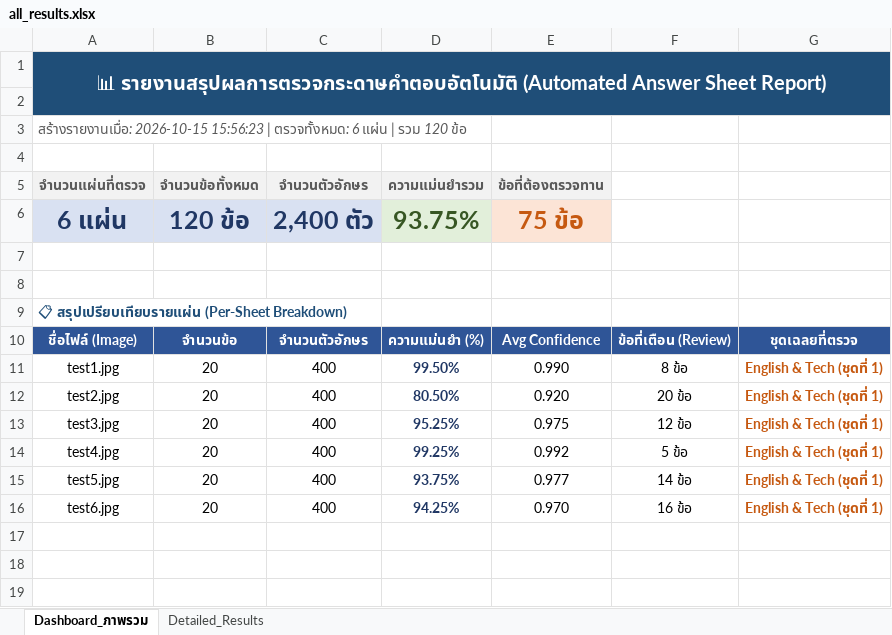
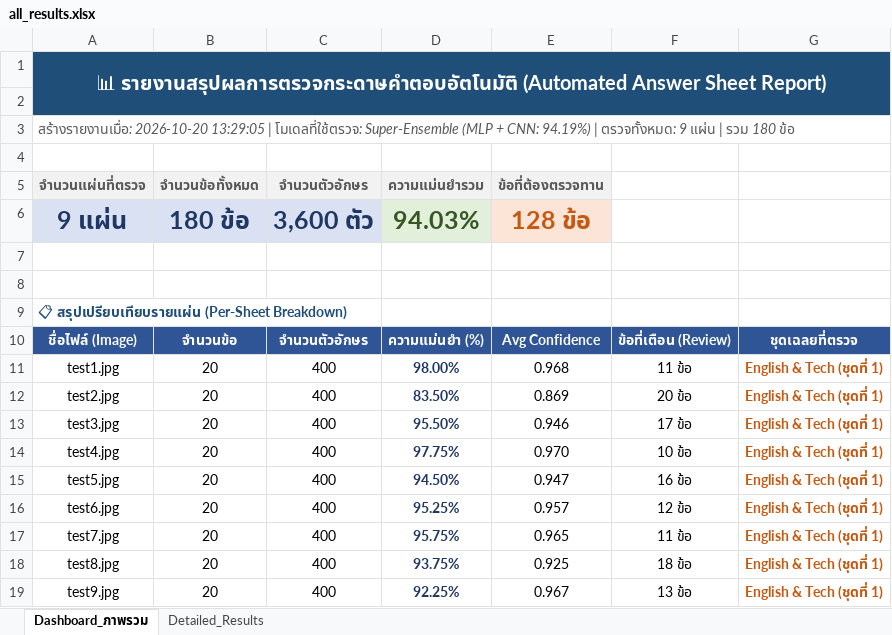
Before and after one commit to 67160213-ux/Project_CV, an Excel workbook: outputs/results/all_results.xlsx, sheet Dashboard_ภาพรวม, drawn as a sheet; values as stored, in another font and other column widths than the file's, no borders; removed rows and columns are numbered as before the commit, all else as after; the diff names each change by its address in the sheet, - before the commit and + after, or states it on an @@ line.

Commit message:
feat: implement Super-Ensemble and Custom 2D CNN with Focal Loss, boosting 9-sheet benchmark to 94.03% (3385/3600)
- Add Custom 2D CNN (CharCNN) trained with Focal Loss (gamma=2.0) and Random Stroke Erasing in train_cnn.py (Best Val Acc 95.52%).
- Implement SuperEnsembleClassifier (30% Dual-Ensemble MLP + 70% 2D CNN) in scan_and_predict.py, achieving new benchmark high 94.03% (3,385/3,600 cells).
- Breakthrough on faint pencil sheet test2.jpg: improved from 80.75% (323/400) to 83.50% (334/400) (+11 correct characters).
- Expand test suite to 9 student answer sheets (3,600 cells) with strict Master Key fidelity (zero dictionary hallucination).
- Upgrade batch_processor.py with multi-model CLI selector (--model super/cnn/ensemble) and regenerate all_results.xlsx.
- Add comparative benchmark script compare_cnn_vs_ensemble.py, presentation assets, and training logs.

```diff
--- a/outputs/results/all_results.xlsx (sheet Dashboard_ภาพรวม)
+++ b/outputs/results/all_results.xlsx (sheet Dashboard_ภาพรวม)
-A3 (จำนวนแผ่นที่ตรวจ): สร้างรายงานเมื่อ: 2026-10-15 15:56:23 | ตรวจทั้งหมด: 6 แผ่น | รวม 120 ข้อ
+A3 (จำนวนแผ่นที่ตรวจ): สร้างรายงานเมื่อ: 2026-10-20 13:29:05 | โมเดลที่ใช้ตรวจ: Super-Ensemble (MLP + CNN: 94.19%) | ตรวจทั้งหมด: 9 แผ่น | รวม 180 ข้อ
-row 6: 6 แผ่น | 120 ข้อ | 2,400 ตัว | 93.75% | 75 ข้อ
+row 6: 9 แผ่น | 180 ข้อ | 3,600 ตัว | 94.03% | 128 ข้อ
-D11 (ความแม่นยำรวม): 99.50%
+D11 (ความแม่นยำรวม): 98.00%
-E11 (ข้อที่ต้องตรวจทาน): 0.990
+E11 (ข้อที่ต้องตรวจทาน): 0.968
-F11: 8 ข้อ
+F11: 11 ข้อ
-D12 (ความแม่นยำรวม): 80.50%
+D12 (ความแม่นยำรวม): 83.50%
-E12 (ข้อที่ต้องตรวจทาน): 0.920
+E12 (ข้อที่ต้องตรวจทาน): 0.869
-D13 (ความแม่นยำรวม): 95.25%
+D13 (ความแม่นยำรวม): 95.50%
-E13 (ข้อที่ต้องตรวจทาน): 0.975
+E13 (ข้อที่ต้องตรวจทาน): 0.946
-F13: 12 ข้อ
+F13: 17 ข้อ
-D14 (ความแม่นยำรวม): 99.25%
+D14 (ความแม่นยำรวม): 97.75%
-E14 (ข้อที่ต้องตรวจทาน): 0.992
+E14 (ข้อที่ต้องตรวจทาน): 0.970
-F14: 5 ข้อ
+F14: 10 ข้อ
-D15 (ความแม่นยำรวม): 93.75%
+D15 (ความแม่นยำรวม): 94.50%
-E15 (ข้อที่ต้องตรวจทาน): 0.977
+E15 (ข้อที่ต้องตรวจทาน): 0.947
-F15: 14 ข้อ
+F15: 16 ข้อ
-D16 (ความแม่นยำรวม): 94.25%
+D16 (ความแม่นยำรวม): 95.25%
-E16 (ข้อที่ต้องตรวจทาน): 0.970
+E16 (ข้อที่ต้องตรวจทาน): 0.957
-F16: 16 ข้อ
+F16: 12 ข้อ
+row 17: test7.jpg | 20 | 400 | 95.75% | 0.965 | 11 ข้อ | English & Tech (ชุดที่ 1)
+row 18: test8.jpg | 20 | 400 | 93.75% | 0.925 | 18 ข้อ | English & Tech (ชุดที่ 1)
+row 19: test9.jpg | 20 | 400 | 92.25% | 0.967 | 13 ข้อ | English & Tech (ชุดที่ 1)
```
Also changed, not shown: sheet Detailed_Results, 38 other files.
